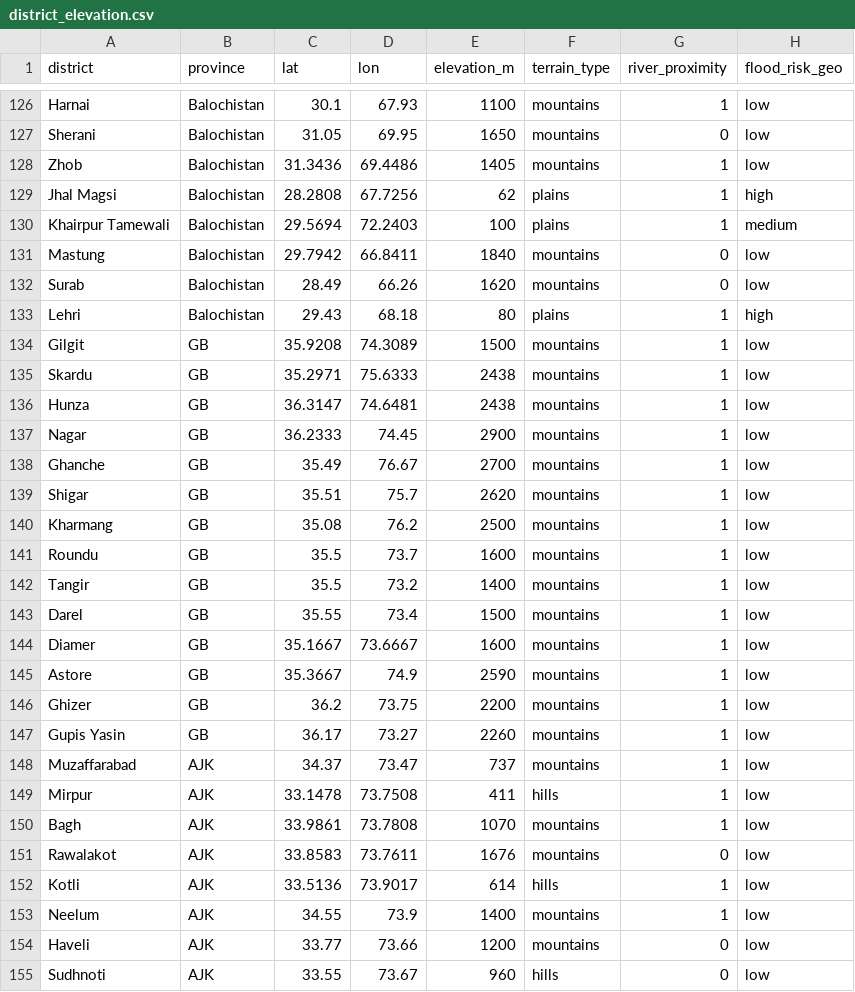
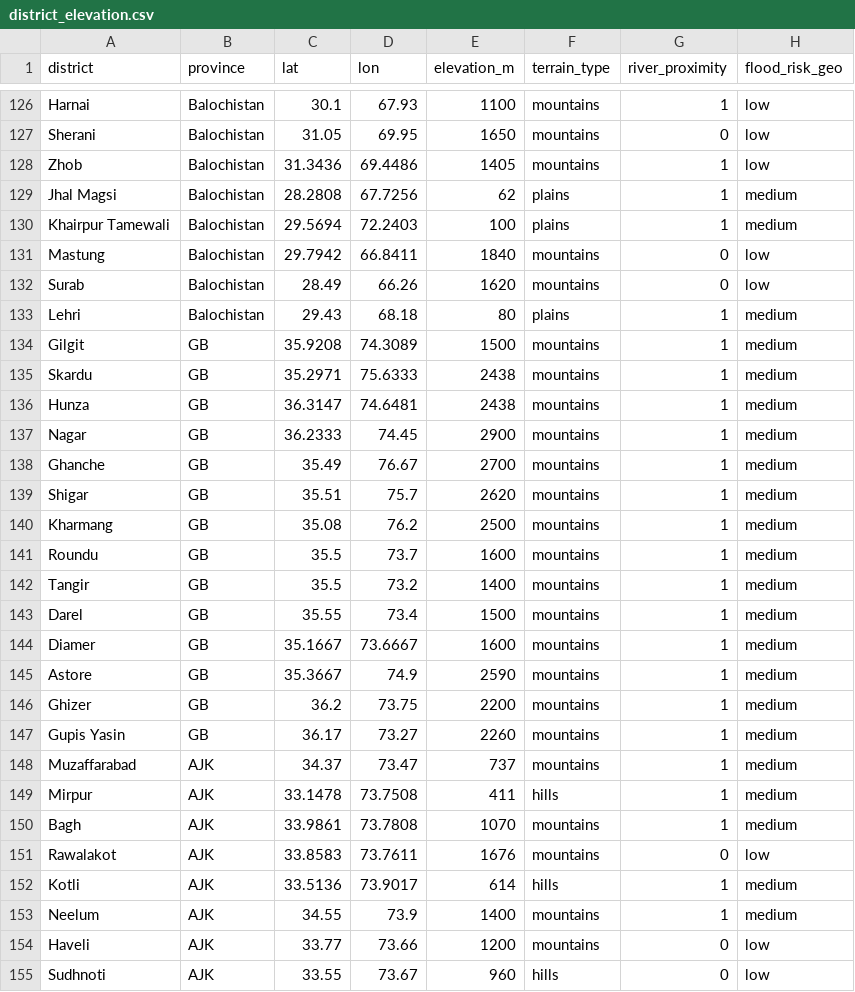
Before and after one commit to waqaskhan0/ndma-flood-ai, a CSV file: data/raw/district_elevation.csv, drawn as a sheet; only a part is shown, gaps mark what is left out; the diff covers the shown part only.

```diff
--- a/data/raw/district_elevation.csv
+++ b/data/raw/district_elevation.csv
@@ -128,3 +128,3 @@ Sherani,Balochistan,31.05,69.95,1650,mountains,0,low
 Zhob,Balochistan,31.3436,69.4486,1405,mountains,1,low
-Jhal Magsi,Balochistan,28.2808,67.7256,62,plains,1,high
+Jhal Magsi,Balochistan,28.2808,67.7256,62,plains,1,medium
 Khairpur Tamewali,Balochistan,29.5694,72.2403,100,plains,1,medium
@@ -132,23 +132,23 @@ Mastung,Balochistan,29.7942,66.8411,1840,mountains,0,low
 Surab,Balochistan,28.49,66.26,1620,mountains,0,low
-Lehri,Balochistan,29.43,68.18,80,plains,1,high
-Gilgit,GB,35.9208,74.3089,1500,mountains,1,low
-Skardu,GB,35.2971,75.6333,2438,mountains,1,low
-Hunza,GB,36.3147,74.6481,2438,mountains,1,low
-Nagar,GB,36.2333,74.45,2900,mountains,1,low
-Ghanche,GB,35.49,76.67,2700,mountains,1,low
-Shigar,GB,35.51,75.7,2620,mountains,1,low
-Kharmang,GB,35.08,76.2,2500,mountains,1,low
-Roundu,GB,35.5,73.7,1600,mountains,1,low
-Tangir,GB,35.5,73.2,1400,mountains,1,low
-Darel,GB,35.55,73.4,1500,mountains,1,low
-Diamer,GB,35.1667,73.6667,1600,mountains,1,low
-Astore,GB,35.3667,74.9,2590,mountains,1,low
-Ghizer,GB,36.2,73.75,2200,mountains,1,low
-Gupis Yasin,GB,36.17,73.27,2260,mountains,1,low
-Muzaffarabad,AJK,34.37,73.47,737,mountains,1,low
-Mirpur,AJK,33.1478,73.7508,411,hills,1,low
-Bagh,AJK,33.9861,73.7808,1070,mountains,1,low
+Lehri,Balochistan,29.43,68.18,80,plains,1,medium
+Gilgit,GB,35.9208,74.3089,1500,mountains,1,medium
+Skardu,GB,35.2971,75.6333,2438,mountains,1,medium
+Hunza,GB,36.3147,74.6481,2438,mountains,1,medium
+Nagar,GB,36.2333,74.45,2900,mountains,1,medium
+Ghanche,GB,35.49,76.67,2700,mountains,1,medium
+Shigar,GB,35.51,75.7,2620,mountains,1,medium
+Kharmang,GB,35.08,76.2,2500,mountains,1,medium
+Roundu,GB,35.5,73.7,1600,mountains,1,medium
+Tangir,GB,35.5,73.2,1400,mountains,1,medium
+Darel,GB,35.55,73.4,1500,mountains,1,medium
+Diamer,GB,35.1667,73.6667,1600,mountains,1,medium
+Astore,GB,35.3667,74.9,2590,mountains,1,medium
+Ghizer,GB,36.2,73.75,2200,mountains,1,medium
+Gupis Yasin,GB,36.17,73.27,2260,mountains,1,medium
+Muzaffarabad,AJK,34.37,73.47,737,mountains,1,medium
+Mirpur,AJK,33.1478,73.7508,411,hills,1,medium
+Bagh,AJK,33.9861,73.7808,1070,mountains,1,medium
 Rawalakot,AJK,33.8583,73.7611,1676,mountains,0,low
-Kotli,AJK,33.5136,73.9017,614,hills,1,low
-Neelum,AJK,34.55,73.9,1400,mountains,1,low
+Kotli,AJK,33.5136,73.9017,614,hills,1,medium
+Neelum,AJK,34.55,73.9,1400,mountains,1,medium
 Haveli,AJK,33.77,73.66,1200,mountains,0,low
```
Also changed, not shown: 50 edited cells elsewhere in this file, 18 other files.
